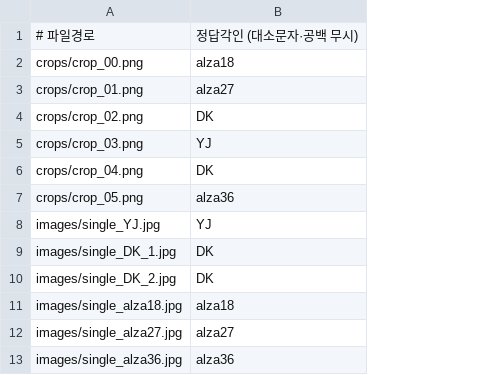
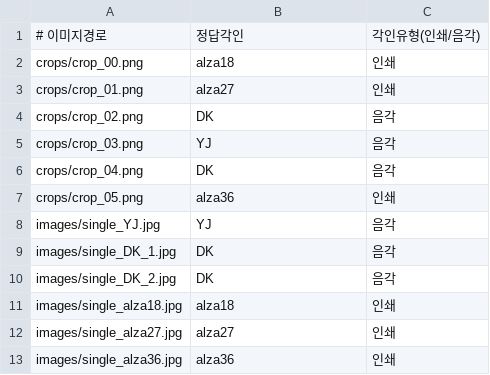
Before and after one commit to yewon51019/dl_deep_imgPs, a CSV file: imprint_ocr/labels.csv, drawn as a sheet; removed rows and columns are numbered as before the commit, all else as after; the diff names each change by its address in the sheet, - before the commit and + after, or states it on an @@ line.

```diff
--- a/imprint_ocr/labels.csv
+++ b/imprint_ocr/labels.csv
+column C, rows 2-13: 인쇄 | 인쇄 | 음각 | 음각 | 음각 | 인쇄 | 음각 | 음각 | 음각 | 인쇄 | 인쇄 | 인쇄
-row 1: # 파일경로 | 정답각인 (대소문자·공백 무시)
+row 1: # 이미지경로 | 정답각인 | 각인유형(인쇄/음각)
```
Also changed, not shown: 4 other files.
